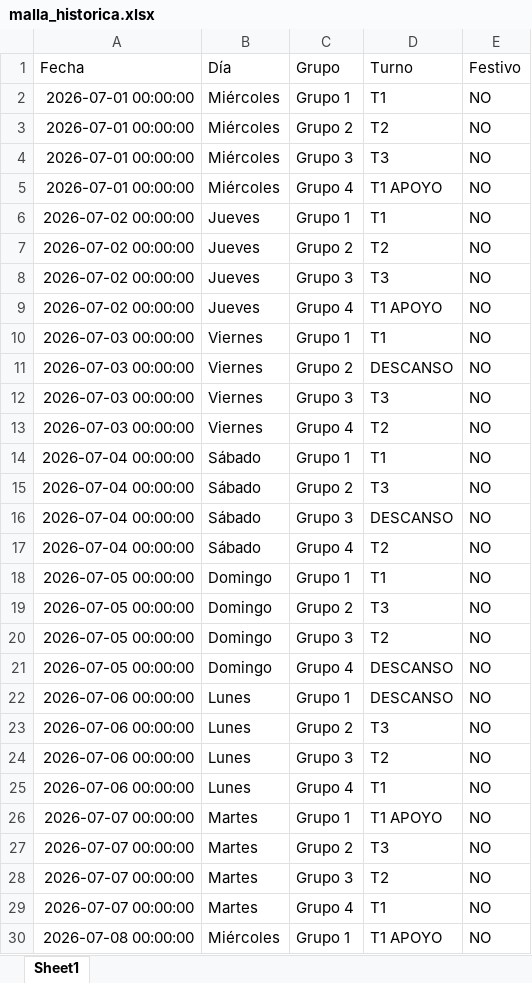
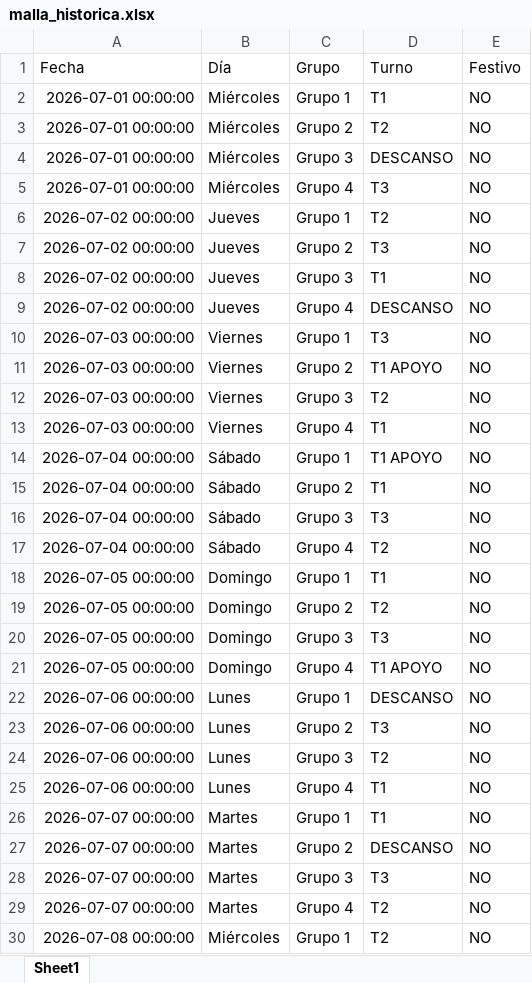
Before and after one commit to RichGuep/MovilGo, an Excel workbook: malla_historica.xlsx, sheet Sheet1, drawn as a sheet; only a part is shown; values as stored, in another font and other column widths than the file's, no borders; the diff covers the shown part only; the diff names each change by its address in the sheet, - before the commit and + after, or states it on an @@ line.

Commit message:
update

```diff
--- a/malla_historica.xlsx (sheet Sheet1)
+++ b/malla_historica.xlsx (sheet Sheet1)
-D4 (Turno): T3
+D4 (Turno): DESCANSO
-D5 (Turno): T1 APOYO
+D5 (Turno): T3
-D6 (Turno): T1
+D6 (Turno): T2
-D7 (Turno): T2
+D7 (Turno): T3
-D8 (Turno): T3
+D8 (Turno): T1
-D9 (Turno): T1 APOYO
+D9 (Turno): DESCANSO
-D10 (Turno): T1
+D10 (Turno): T3
-D11 (Turno): DESCANSO
+D11 (Turno): T1 APOYO
-D12 (Turno): T3
+D12 (Turno): T2
-D13 (Turno): T2
+D13 (Turno): T1
-D14 (Turno): T1
+D14 (Turno): T1 APOYO
-D15 (Turno): T3
+D15 (Turno): T1
-D16 (Turno): DESCANSO
+D16 (Turno): T3
-D19 (Turno): T3
+D19 (Turno): T2
-D20 (Turno): T2
+D20 (Turno): T3
-D21 (Turno): DESCANSO
+D21 (Turno): T1 APOYO
-D26 (Turno): T1 APOYO
+D26 (Turno): T1
-D27 (Turno): T3
+D27 (Turno): DESCANSO
-D28 (Turno): T2
+D28 (Turno): T3
-D29 (Turno): T1
+D29 (Turno): T2
-D30 (Turno): T1 APOYO
+D30 (Turno): T2
```
Also changed, not shown: 547 edited cells elsewhere in this sheet.
